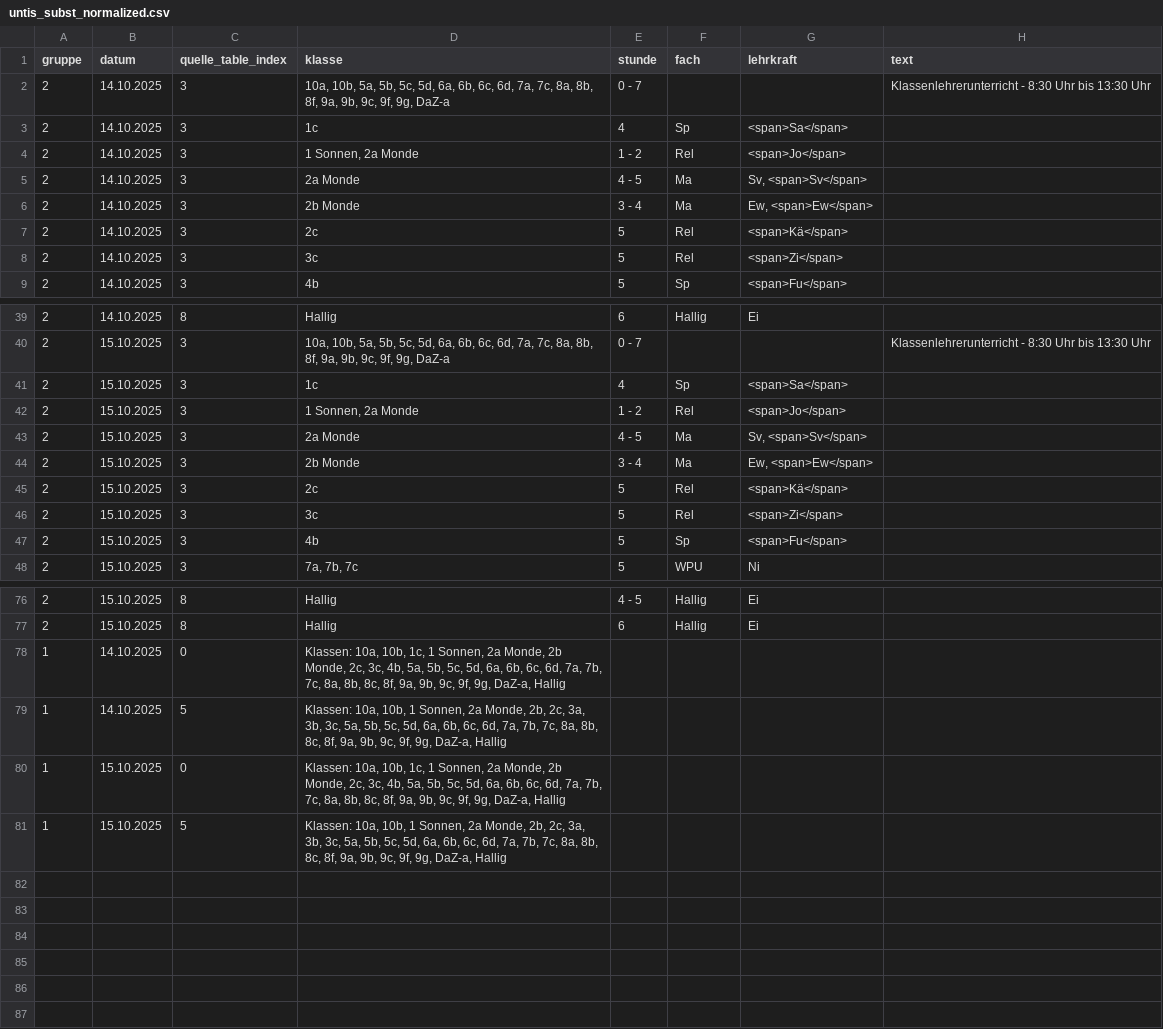
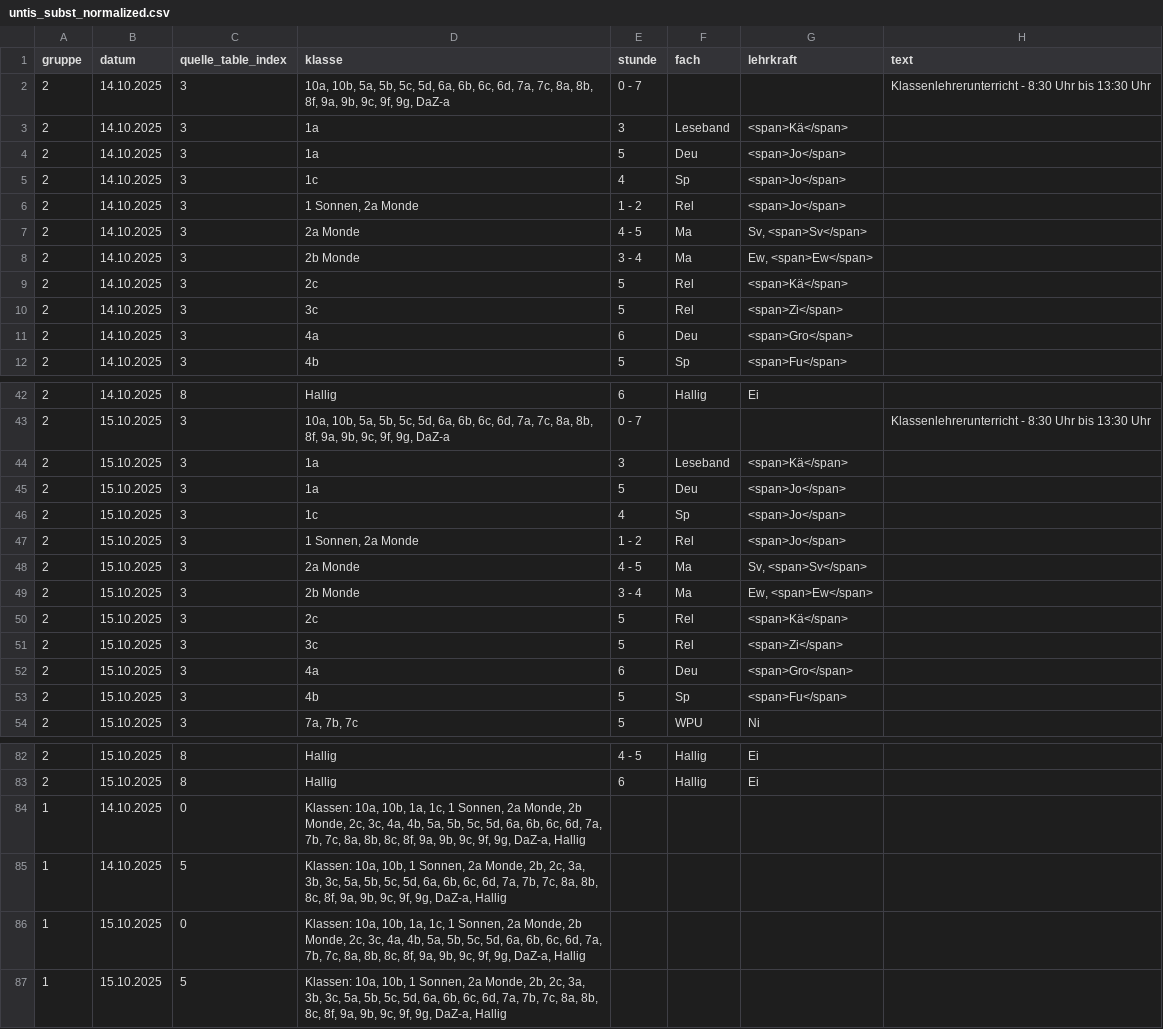
Before and after one commit to iluvatar80/untis-monitor, a CSV file: docs/untis_subst_normalized.csv, drawn as a sheet; only a part is shown, gaps mark what is left out; the diff covers the shown part only.

```diff
--- a/docs/untis_subst_normalized.csv
+++ b/docs/untis_subst_normalized.csv
@@ -2,3 +2,5 @@
 2,14.10.2025,3,"10a, 10b, 5a, 5b, 5c, 5d, 6a, 6b, 6c, 6d, 7a, 7c, 8a, 8b, 8f, 9a, 9b, 9c, 9f, 9g, DaZ-a",0 - 7,,,Klassenlehrerunterricht - 8:30 Uhr bis 13:30 Uhr
-2,14.10.2025,3,1c,4,Sp,<span>Sa</span>,
+2,14.10.2025,3,1a,3,Leseband,<span>Kä</span>,
+2,14.10.2025,3,1a,5,Deu,<span>Jo</span>,
+2,14.10.2025,3,1c,4,Sp,<span>Jo</span>,
 2,14.10.2025,3,"1 Sonnen, 2a Monde",1 - 2,Rel,<span>Jo</span>,
@@ -8,2 +10,3 @@
 2,14.10.2025,3,3c,5,Rel,<span>Zi</span>,
+2,14.10.2025,3,4a,6,Deu,<span>Gro</span>,
 2,14.10.2025,3,4b,5,Sp,<span>Fu</span>,
@@ -40,3 +43,5 @@
 2,15.10.2025,3,"10a, 10b, 5a, 5b, 5c, 5d, 6a, 6b, 6c, 6d, 7a, 7c, 8a, 8b, 8f, 9a, 9b, 9c, 9f, 9g, DaZ-a",0 - 7,,,Klassenlehrerunterricht - 8:30 Uhr bis 13:30 Uhr
-2,15.10.2025,3,1c,4,Sp,<span>Sa</span>,
+2,15.10.2025,3,1a,3,Leseband,<span>Kä</span>,
+2,15.10.2025,3,1a,5,Deu,<span>Jo</span>,
+2,15.10.2025,3,1c,4,Sp,<span>Jo</span>,
 2,15.10.2025,3,"1 Sonnen, 2a Monde",1 - 2,Rel,<span>Jo</span>,
@@ -46,2 +51,3 @@
 2,15.10.2025,3,3c,5,Rel,<span>Zi</span>,
+2,15.10.2025,3,4a,6,Deu,<span>Gro</span>,
 2,15.10.2025,3,4b,5,Sp,<span>Fu</span>,
@@ -77,5 +83,5 @@
 2,15.10.2025,8,Hallig,6,Hallig,Ei,
-1,14.10.2025,0,"Klassen: 10a, 10b, 1c, 1 Sonnen, 2a Monde, 2b Monde, 2c, 3c, 4b, 5a, 5b, 5c, 5d, 6a, 6b, 6c, 6d, 7a, 7b, 7c, 8a, 8b, 8c, 8f, 9a, 9b, 9c, 9f, 9g, DaZ-a, Hallig",,,,
+1,14.10.2025,0,"Klassen: 10a, 10b, 1a, 1c, 1 Sonnen, 2a Monde, 2b Monde, 2c, 3c, 4a, 4b, 5a, 5b, 5c, 5d, 6a, 6b, 6c, 6d, 7a, 7b, 7c, 8a, 8b, 8c, 8f, 9a, 9b, 9c, 9f, 9g, DaZ-a, Hallig",,,,
 1,14.10.2025,5,"Klassen: 10a, 10b, 1 Sonnen, 2a Monde, 2b, 2c, 3a, 3b, 3c, 5a, 5b, 5c, 5d, 6a, 6b, 6c, 6d, 7a, 7b, 7c, 8a, 8b, 8c, 8f, 9a, 9b, 9c, 9f, 9g, DaZ-a, Hallig",,,,
-1,15.10.2025,0,"Klassen: 10a, 10b, 1c, 1 Sonnen, 2a Monde, 2b Monde, 2c, 3c, 4b, 5a, 5b, 5c, 5d, 6a, 6b, 6c, 6d, 7a, 7b, 7c, 8a, 8b, 8c, 8f, 9a, 9b, 9c, 9f, 9g, DaZ-a, Hallig",,,,
+1,15.10.2025,0,"Klassen: 10a, 10b, 1a, 1c, 1 Sonnen, 2a Monde, 2b Monde, 2c, 3c, 4a, 4b, 5a, 5b, 5c, 5d, 6a, 6b, 6c, 6d, 7a, 7b, 7c, 8a, 8b, 8c, 8f, 9a, 9b, 9c, 9f, 9g, DaZ-a, Hallig",,,,
 1,15.10.2025,5,"Klassen: 10a, 10b, 1 Sonnen, 2a Monde, 2b, 2c, 3a, 3b, 3c, 5a, 5b, 5c, 5d, 6a, 6b, 6c, 6d, 7a, 7b, 7c, 8a, 8b, 8c, 8f, 9a, 9b, 9c, 9f, 9g, DaZ-a, Hallig",,,,
```
Also changed, not shown: 2 edited cells elsewhere in this file, docs/webuntis_subst.csv, 7 other files.
